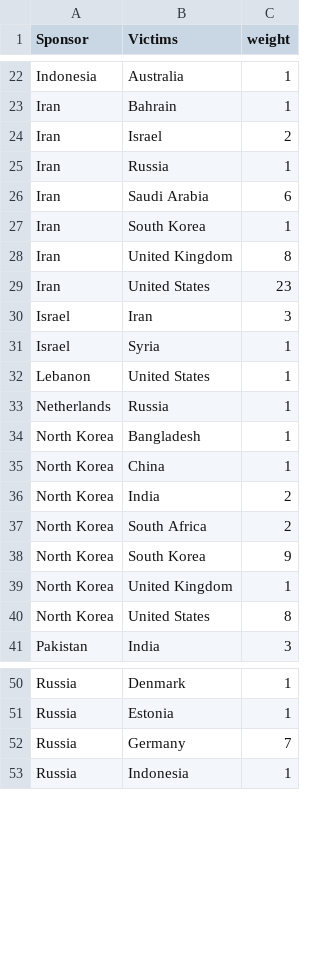
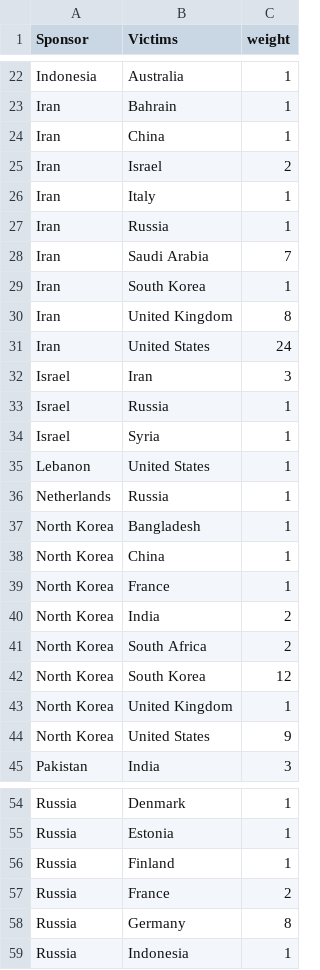
Before and after one commit to DataScience-Golddiggers/Graph-of-America, a CSV file: data/cyber_incidents_edge_list.csv, drawn as a sheet; only a part is shown, gaps mark what is left out; the diff covers the shown part only.

```diff
--- a/data/cyber_incidents_edge_list.csv
+++ b/data/cyber_incidents_edge_list.csv
@@ -23,9 +23,12 @@ Indonesia,Australia,1
 Iran,Bahrain,1
+Iran,China,1
 Iran,Israel,2
+Iran,Italy,1
 Iran,Russia,1
-Iran,Saudi Arabia,6
+Iran,Saudi Arabia,7
 Iran,South Korea,1
 Iran,United Kingdom,8
-Iran,United States,23
+Iran,United States,24
 Israel,Iran,3
+Israel,Russia,1
 Israel,Syria,1
@@ -35,7 +38,8 @@ North Korea,Bangladesh,1
 North Korea,China,1
+North Korea,France,1
 North Korea,India,2
 North Korea,South Africa,2
-North Korea,South Korea,9
+North Korea,South Korea,12
 North Korea,United Kingdom,1
-North Korea,United States,8
+North Korea,United States,9
 Pakistan,India,3
@@ -51,3 +55,5 @@ Russia,Denmark,1
 Russia,Estonia,1
-Russia,Germany,7
+Russia,Finland,1
+Russia,France,2
+Russia,Germany,8
 Russia,Indonesia,1
```
Also changed, not shown: 1 added row and 8 edited cells elsewhere in this file, data/cyber_incidents_centrality.csv, data/cyber_incidents_normalized.csv, 8 other files.
